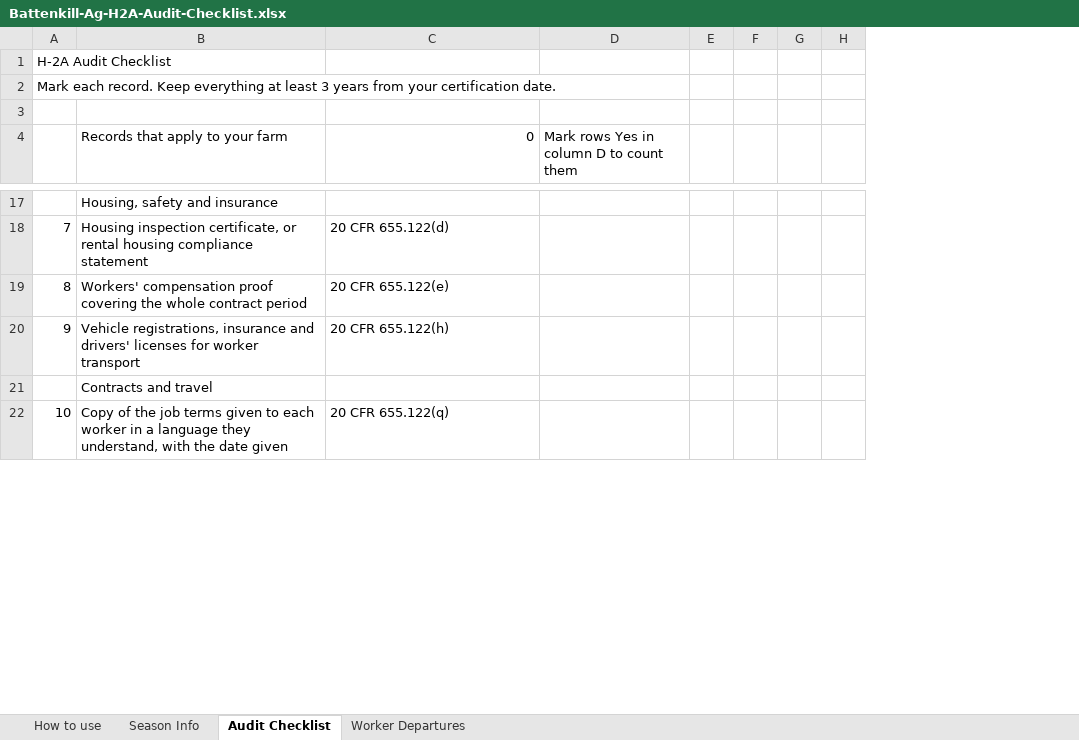
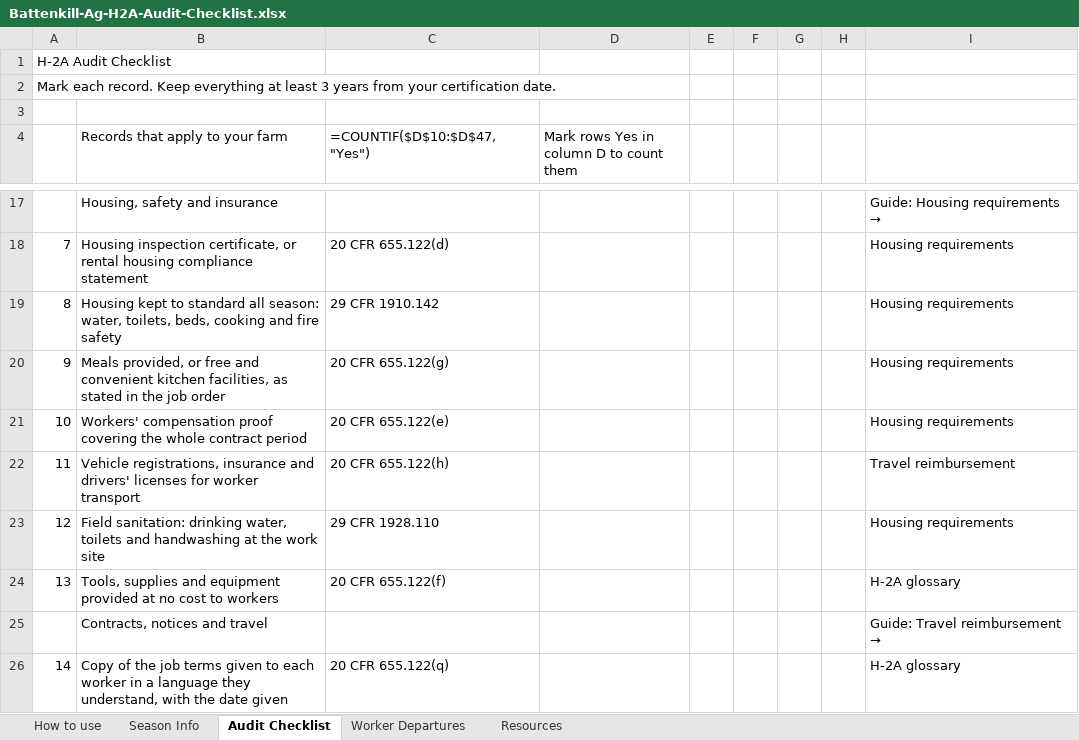
Before and after one commit to mfarh2a/battenkillag-use-me, an Excel workbook: content/downloads/Battenkill-Ag-H2A-Audit-Checklist.xlsx, sheet Audit Checklist, drawn as a sheet; only a part is shown, gaps mark what is left out; values as stored, in another font and other column widths than the file's, no cell formats; formulas without a stored value are shown as written; conditional formats not drawn; addresses are those after the commit; the diff covers the shown part only; the diff names each change by its address in the sheet, - before the commit and + after, or states it on an @@ line.

```diff
--- a/content/downloads/Battenkill-Ag-H2A-Audit-Checklist.xlsx (sheet Audit Checklist)
+++ b/content/downloads/Battenkill-Ag-H2A-Audit-Checklist.xlsx (sheet Audit Checklist)
+sheet tab: Resources
+column I, rows 17-18: Guide: Housing requirements → | Housing requirements; rows 21-22: Housing requirements | Travel reimbursement; rows 25-26: Guide: Travel reimbursement → | H-2A glossary
-C4: 0
+C4: =COUNTIF($D$10:$D$47,"Yes")
+row 19: 8 | Housing kept to standard all season: water, toilets, beds, cooking and fire safety | 29 CFR 1910.142 |  |  |  |  |  | Housing requirements
+row 20: 9 | Meals provided, or free and convenient kitchen facilities, as stated in the job order | 20 CFR 655.122(g) |  |  |  |  |  | Housing requirements
@@ column A renumbered between rows 21 and 47 @@
+row 23: 12 | Field sanitation: drinking water, toilets and handwashing at the work site | 29 CFR 1928.110 |  |  |  |  |  | Housing requirements
+row 24: 13 | Tools, supplies and equipment provided at no cost to workers | 20 CFR 655.122(f) |  |  |  |  |  | H-2A glossary
-B25 (Records that apply to your farm): Contracts and travel
+B25 (Records that apply to your farm): Contracts, notices and travel
```
Also changed, not shown: 4 added rows and 4 edited cells elsewhere in this sheet, sheet Worker Departures, sheet How to use, sheet Season Info, cell formats.
